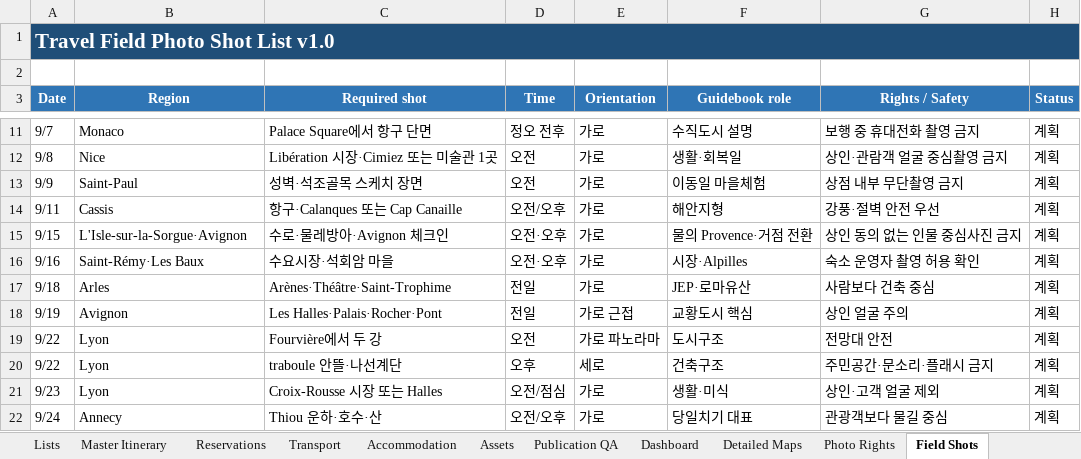
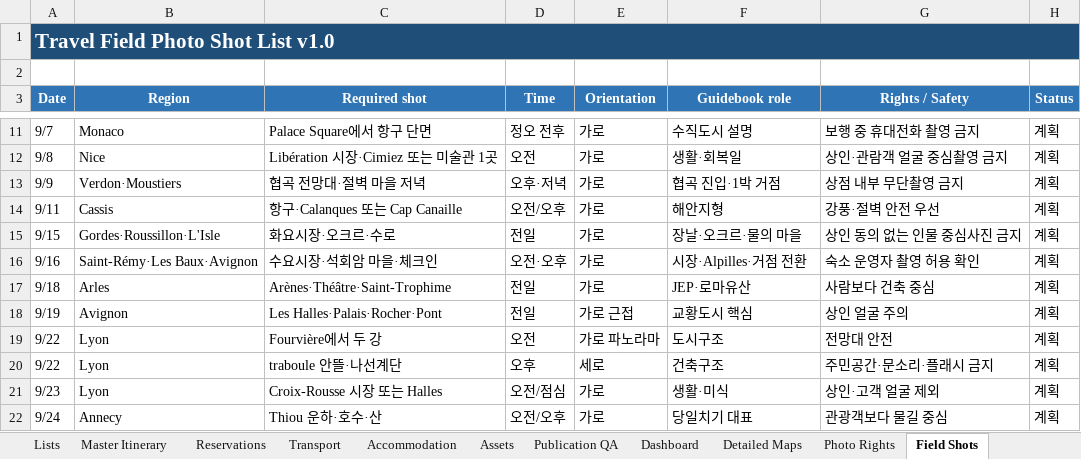
Before and after one commit to jeongjae/SP-FR-guidebook, an Excel workbook: source/OPERATIONS/TP_Europe_Travel_Master_Tracker_v1.2.xlsx, sheet Field Shots, drawn as a sheet; only a part is shown, gaps mark what is left out; values as stored, in another font and other column widths than the file's, no borders; the diff names each change by its address in the sheet, - before the commit and + after, or states it on an @@ line.

```diff
--- a/source/OPERATIONS/TP_Europe_Travel_Master_Tracker_v1.2.xlsx (sheet Field Shots)
+++ b/source/OPERATIONS/TP_Europe_Travel_Master_Tracker_v1.2.xlsx (sheet Field Shots)
-B13 (Region): Saint-Paul
+B13 (Region): Verdon·Moustiers
-C13 (Required shot): 성벽·석조골목 스케치 장면
+C13 (Required shot): 협곡 전망대·절벽 마을 저녁
-D13 (Time): 오전
+D13 (Time): 오후·저녁
-F13 (Guidebook role): 이동일 마을체험
+F13 (Guidebook role): 협곡 진입·1박 거점
-B15 (Region): L'Isle-sur-la-Sorgue·Avignon
+B15 (Region): Gordes·Roussillon·L'Isle
-C15 (Required shot): 수로·물레방아·Avignon 체크인
+C15 (Required shot): 화요시장·오크르·수로
-D15 (Time): 오전·오후
+D15 (Time): 전일
-F15 (Guidebook role): 물의 Provence·거점 전환
+F15 (Guidebook role): 장날·오크르·물의 마을
-B16 (Region): Saint-Rémy·Les Baux
+B16 (Region): Saint-Rémy·Les Baux·Avignon
-C16 (Required shot): 수요시장·석회암 마을
+C16 (Required shot): 수요시장·석회암 마을·체크인
-F16 (Guidebook role): 시장·Alpilles
+F16 (Guidebook role): 시장·Alpilles·거점 전환
```
Also changed, not shown: sheet Master Itinerary, sheet Reservations, sheet Transport, sheet Phase8 Lock Status, sheet Dashboard, sheet Assets, 26 other files.
